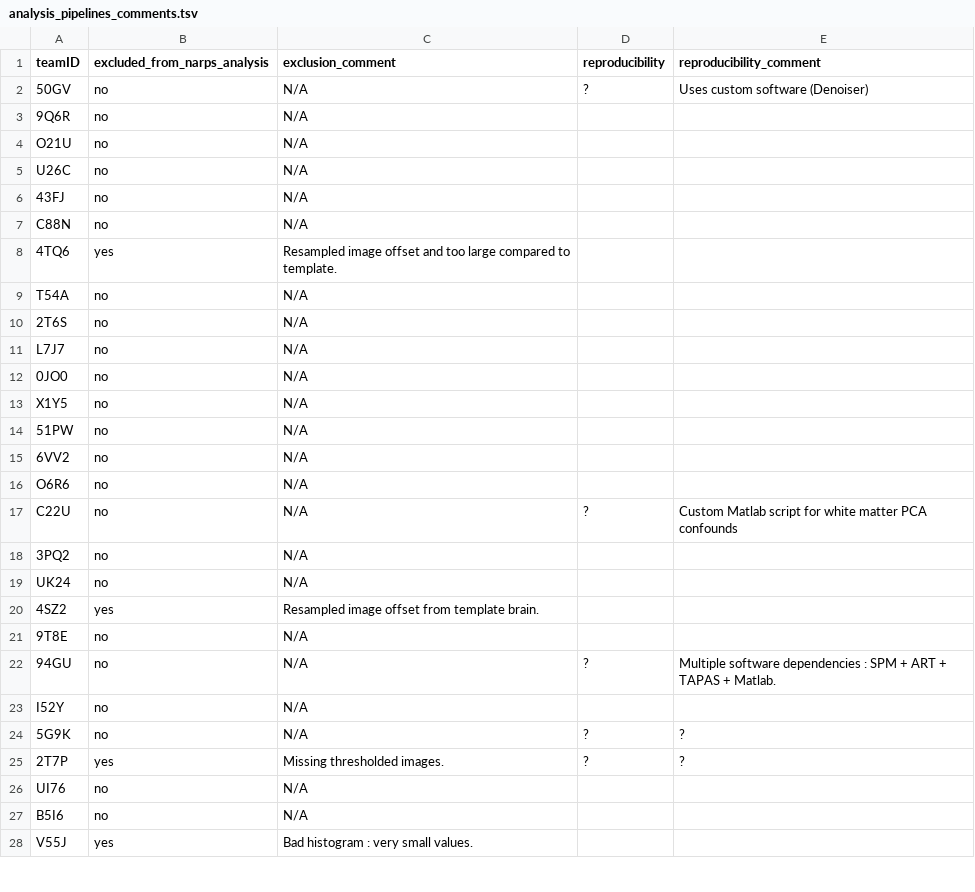
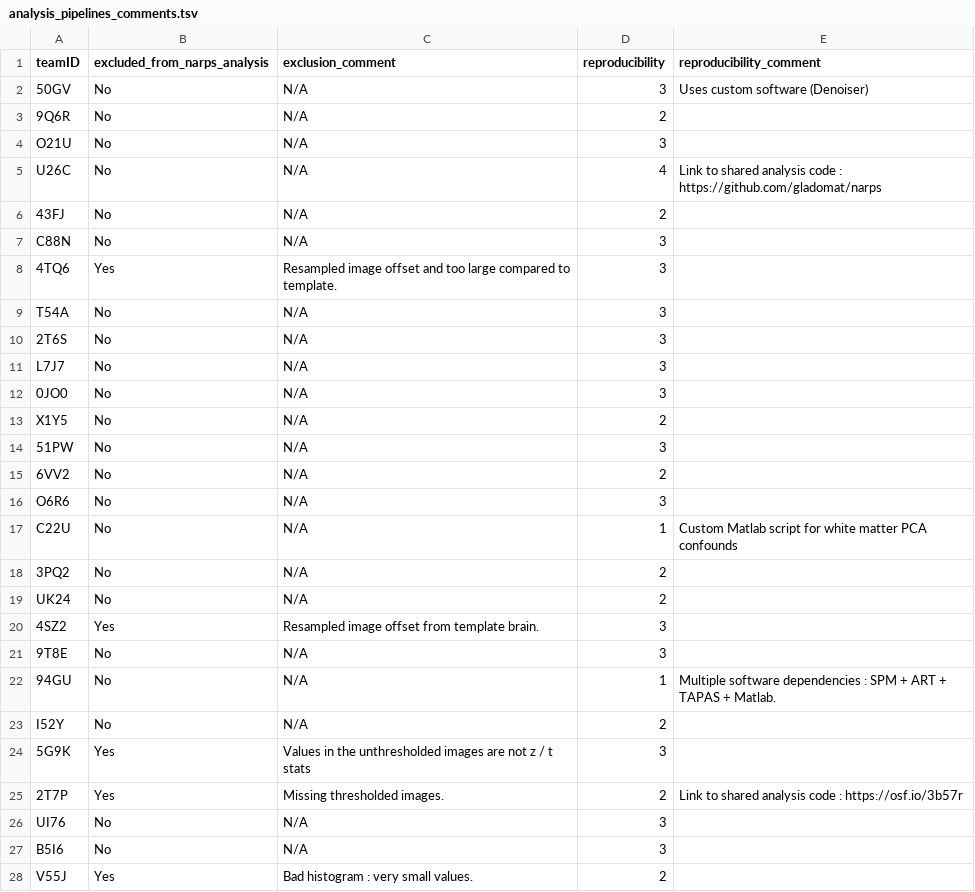
Before and after one commit to Inria-Empenn/narps_open_pipelines, a TSV file: narps_open/data/description/analysis_pipelines_comments.tsv, drawn as a sheet; only a part is shown; the diff covers the shown part only.

Commit message:
Add reproducibility info to pipeline status page (#123)
* [BUG] inside unit_tests workflow

* Browsing all issues pages from Github API

* Get all pages of GitHub issues

* [TEST] Updating test for status module

* [TEST] fetch several issues

* Dealing with single page of issues

* Removine per_page query parameter

* [TEST] adjusting tests

* Add reproducibility columns to status report

* [TEST] Add reproducibility columns to status report

* [TEST] updating narps_open.data.description tests

* Add links to share code + exclusion reasons

* : reproducibility score + added source code links

* [TEST]  : reproducibility score

* [DOC]  : reproducibility score

* [BUG]  : reproducibility score

* [BUG]  : reproducibility score

```diff
--- a/narps_open/data/description/analysis_pipelines_comments.tsv
+++ b/narps_open/data/description/analysis_pipelines_comments.tsv
@@ -1,28 +1,28 @@
 teamID	excluded_from_narps_analysis	exclusion_comment	reproducibility	reproducibility_comment
-50GV	no	N/A	?	Uses custom software (Denoiser)
-9Q6R	no	N/A		
-O21U	no	N/A		
-U26C	no	N/A		
-43FJ	no	N/A		
-C88N	no	N/A		
-4TQ6	yes	Resampled image offset and too large compared to template.		
-T54A	no	N/A		
-2T6S	no	N/A		
-L7J7	no	N/A		
-0JO0	no	N/A		
-X1Y5	no	N/A		
-51PW	no	N/A		
-6VV2	no	N/A		
-O6R6	no	N/A		
-C22U	no	N/A	?	Custom Matlab script for white matter PCA confounds
-3PQ2	no	N/A		
-UK24	no	N/A		
-4SZ2	yes	Resampled image offset from template brain.		
-9T8E	no	N/A		
-94GU	no	N/A	?	Multiple software dependencies : SPM + ART + TAPAS + Matlab.
-I52Y	no	N/A		
-5G9K	no	N/A	?	?
-2T7P	yes	Missing thresholded images.	?	?
-UI76	no	N/A		
-B5I6	no	N/A		
-V55J	yes	Bad histogram : very small values.		
+50GV	No	N/A	3	Uses custom software (Denoiser)
+9Q6R	No	N/A	2	
+O21U	No	N/A	3	
+U26C	No	N/A	4	Link to shared analysis code : https://github.com/gladomat/narps
+43FJ	No	N/A	2	
+C88N	No	N/A	3	
+4TQ6	Yes	Resampled image offset and too large compared to template.	3	
+T54A	No	N/A	3	
+2T6S	No	N/A	3	
+L7J7	No	N/A	3	
+0JO0	No	N/A	3	
+X1Y5	No	N/A	2	
+51PW	No	N/A	3	
+6VV2	No	N/A	2	
+O6R6	No	N/A	3	
+C22U	No	N/A	1	Custom Matlab script for white matter PCA confounds
+3PQ2	No	N/A	2	
+UK24	No	N/A	2	
+4SZ2	Yes	Resampled image offset from template brain.	3	
+9T8E	No	N/A	3	
+94GU	No	N/A	1	Multiple software dependencies : SPM + ART + TAPAS + Matlab.
+I52Y	No	N/A	2	
+5G9K	Yes	Values in the unthresholded images are not z / t stats	3	
+2T7P	Yes	Missing thresholded images.	2	Link to shared analysis code : https://osf.io/3b57r
+UI76	No	N/A	3	
+B5I6	No	N/A	3	
+V55J	Yes	Bad histogram : very small values.	2	
```
Also changed, not shown: 97 edited cells elsewhere in this file, 8 other files.
